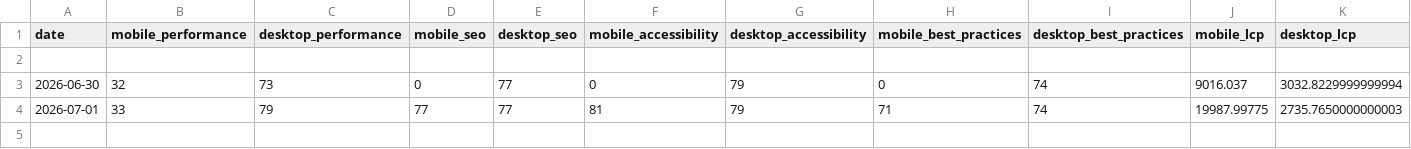
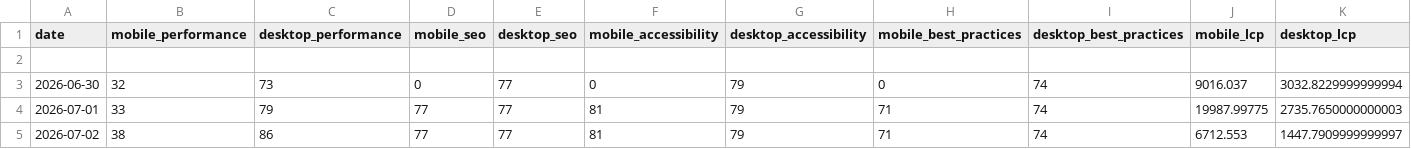
Before and after one commit to orhankemal-code/asra-lighthouse-monitor, a CSV file: history/history.csv, drawn as a sheet; only a part is shown; rows hold the shown columns only; the diff names each change by its address in the sheet, - before the commit and + after, or states it on an @@ line.

```diff
--- a/history/history.csv
+++ b/history/history.csv
+row 5: 2026-07-02 | 38 | 86 | 77 | 77 | 81 | 79 | 71 | 74 | 6712.553 | 1447.7909999999997
```
Also changed, not shown: 5 other files.
